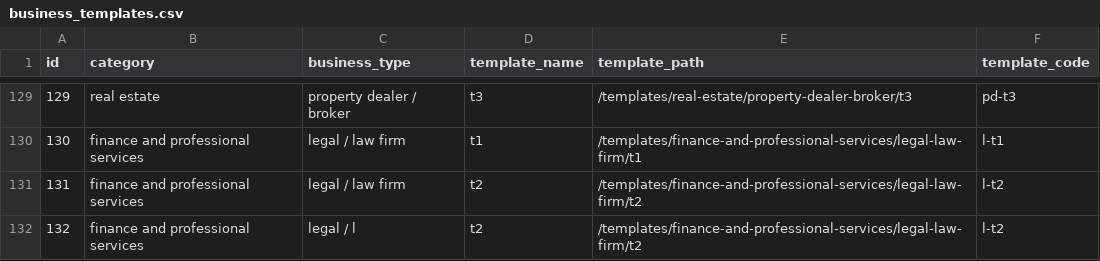
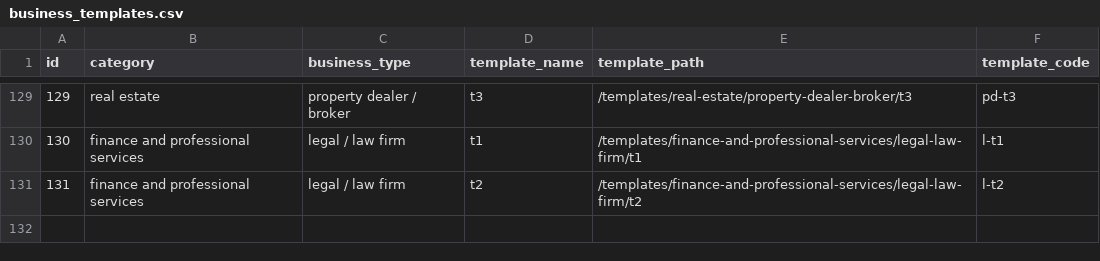
Before and after one commit to relladinesh/AgenticThatWAAS, a CSV file: data csv/business_templates.csv, drawn as a sheet; only a part is shown, gaps mark what is left out.

Commit message:
fixe

```diff
--- a/data csv/business_templates.csv
+++ b/data csv/business_templates.csv
@@ -131,2 +131 @@ id,category,business_type,template_name,template_path,template_code
 131,"finance and professional services","legal / law firm","t2","/templates/finance-and-professional-services/legal-law-firm/t2","l-t2"
-132,"finance and professional services","legal / l","t2","/templates/finance-and-professional-services/legal-law-firm/t2","l-t2"
```
